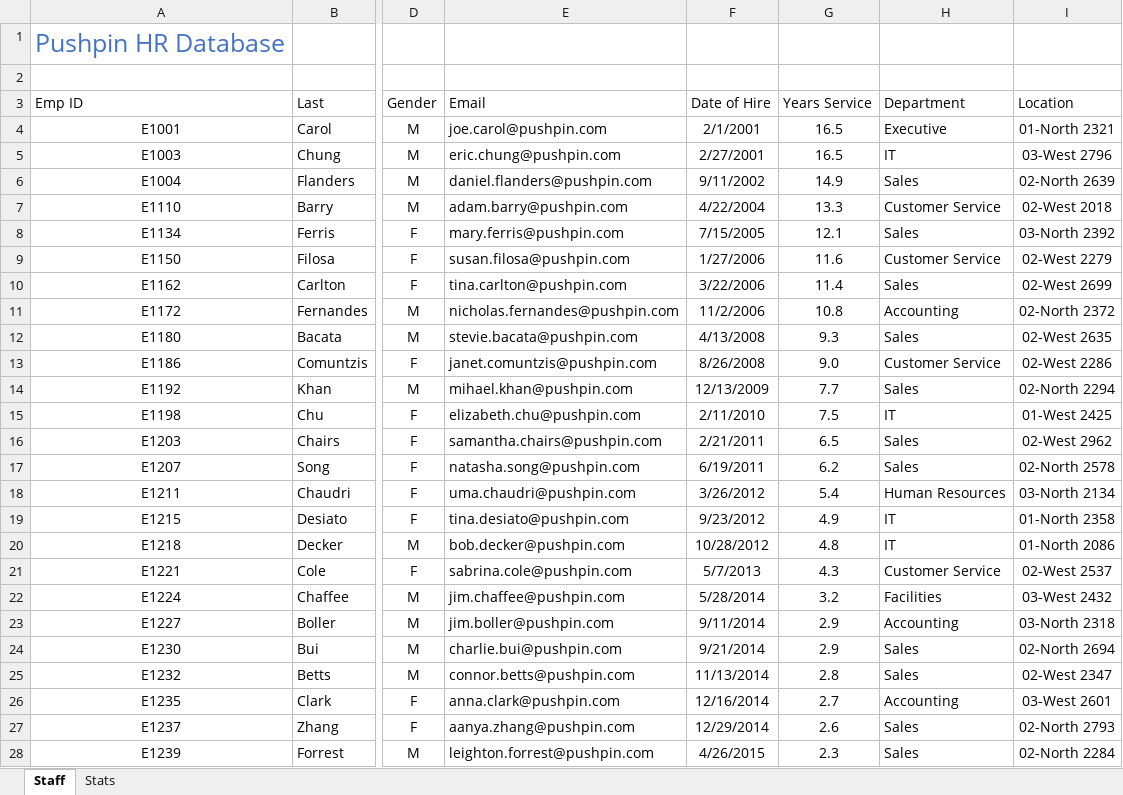
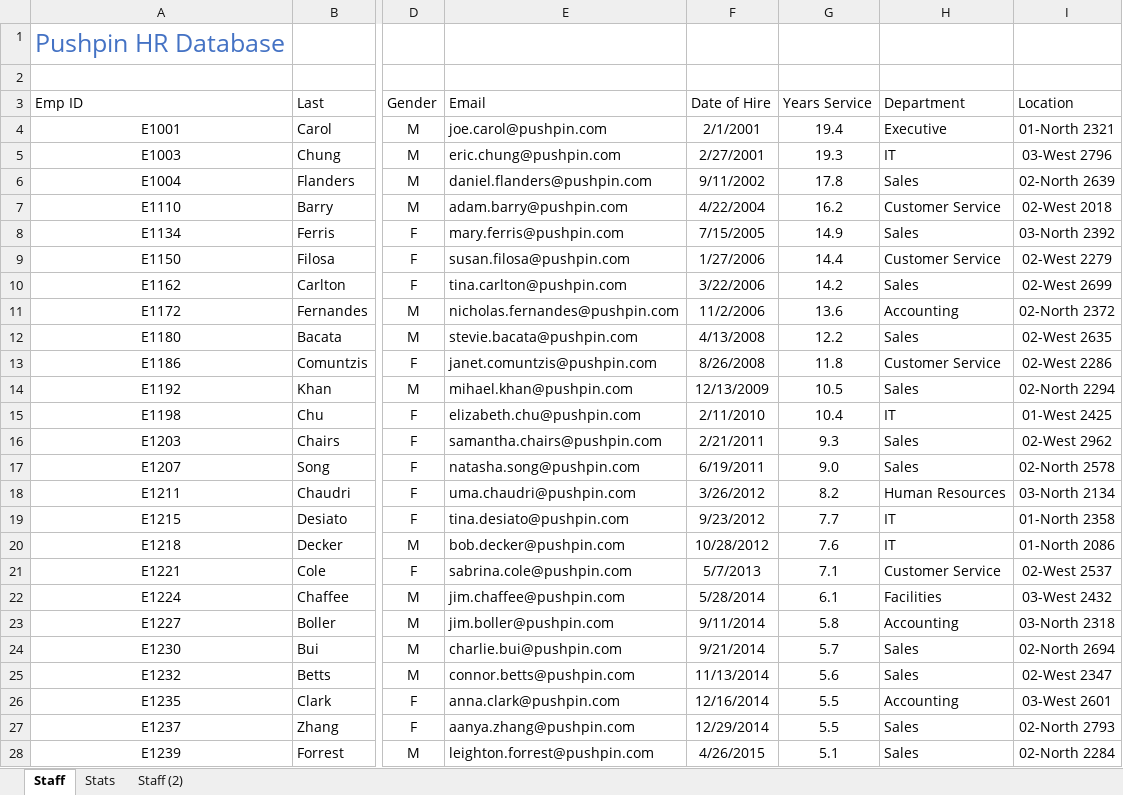
Before and after one commit to foongminwong/excel-skills-for-business, an Excel workbook: Intermediate I/Week 5/workbook/W5_V5 ConvertAndSubtotal.xlsx, sheet Staff, drawn as a sheet; only a part is shown, gaps mark what is left out; values as stored, in another font and other column widths than the file's, no borders; conditional formats and table styles not drawn; the diff covers the shown part only; the diff names each change by its address in the sheet, - before the commit and + after, or states it on an @@ line.

```diff
--- a/Intermediate I/Week 5/workbook/W5_V5 ConvertAndSubtotal.xlsx (sheet Staff)
+++ b/Intermediate I/Week 5/workbook/W5_V5 ConvertAndSubtotal.xlsx (sheet Staff)
+sheet tab: Staff (2)
-G4 (Years Service): 16.5
+G4 (Years Service): 19.4
-G5 (Years Service): 16.5
+G5 (Years Service): 19.3
-G6 (Years Service): 14.9
+G6 (Years Service): 17.8
-G7 (Years Service): 13.3
+G7 (Years Service): 16.2
-G8 (Years Service): 12.1
+G8 (Years Service): 14.9
-G9 (Years Service): 11.6
+G9 (Years Service): 14.4
-G10 (Years Service): 11.4
+G10 (Years Service): 14.2
-G11 (Years Service): 10.8
+G11 (Years Service): 13.6
-G12 (Years Service): 9.3
+G12 (Years Service): 12.2
-G13 (Years Service): 9.0
+G13 (Years Service): 11.8
-G14 (Years Service): 7.7
+G14 (Years Service): 10.5
-G15 (Years Service): 7.5
+G15 (Years Service): 10.4
-G16 (Years Service): 6.5
+G16 (Years Service): 9.3
-G17 (Years Service): 6.2
+G17 (Years Service): 9.0
-G18 (Years Service): 5.4
+G18 (Years Service): 8.2
-G19 (Years Service): 4.9
+G19 (Years Service): 7.7
-G20 (Years Service): 4.8
+G20 (Years Service): 7.6
-G21 (Years Service): 4.3
+G21 (Years Service): 7.1
-G22 (Years Service): 3.2
+G22 (Years Service): 6.1
-G23 (Years Service): 2.9
+G23 (Years Service): 5.8
-G24 (Years Service): 2.9
+G24 (Years Service): 5.7
-G25 (Years Service): 2.8
+G25 (Years Service): 5.6
-G26 (Years Service): 2.7
+G26 (Years Service): 5.5
-G27 (Years Service): 2.6
+G27 (Years Service): 5.5
-G28 (Years Service): 2.3
+G28 (Years Service): 5.1
```
Also changed, not shown: 12 edited cells elsewhere in this sheet, sheet Stats, charts or pictures, 2 other files.
